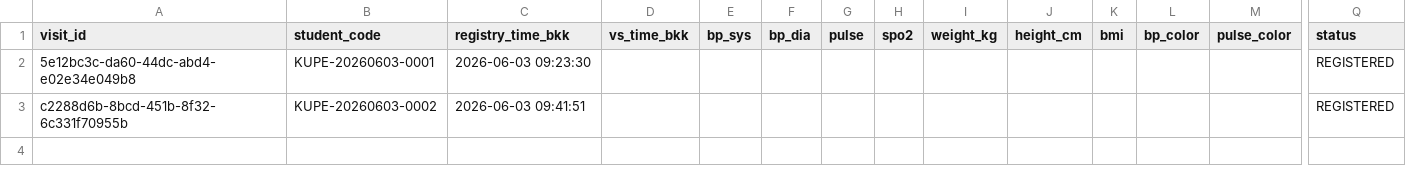
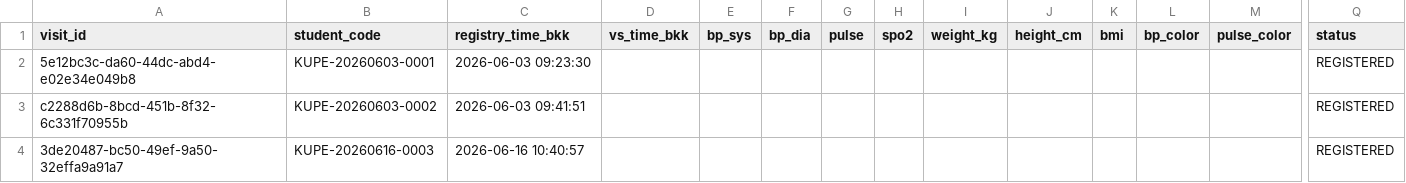
Before and after one commit to PythonianSt/simester2026, a CSV file: student_physical_exam_master.csv, drawn as a sheet; only a part is shown, gaps mark what is left out; rows hold the shown columns only; the diff names each change by its address in the sheet, - before the commit and + after, or states it on an @@ line.

Commit message:
Registry new student KUPE-20260616-0003

```diff
--- a/student_physical_exam_master.csv
+++ b/student_physical_exam_master.csv
+row 4: 3de20487-bc50-49ef-9a50-32effa9a91a7 | KUPE-20260616-0003 | 2026-06-16 10:40:57 |  |  |  |  |  |  |  |  |  |  | REGISTERED
```
